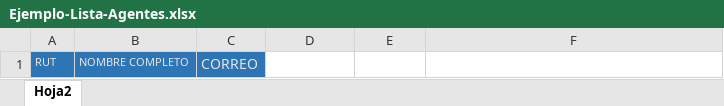
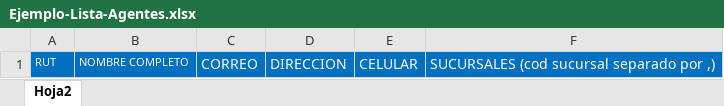
Before and after one commit to BochinDiaz28/socio-clave, an Excel workbook: rest-api/tmpExcel/Ejemplo-Lista-Agentes.xlsx, sheet Hoja2, drawn as a sheet; values as stored, in another font and other column widths than the file's, no borders; the diff names each change by its address in the sheet, - before the commit and + after, or states it on an @@ line.

Commit message:
modulo upload agentes por excel se permite subir sucursales.

```diff
--- a/rest-api/tmpExcel/Ejemplo-Lista-Agentes.xlsx (sheet Hoja2)
+++ b/rest-api/tmpExcel/Ejemplo-Lista-Agentes.xlsx (sheet Hoja2)
@@ A1:C1 fill: #2E75B6 → #0070C0, text colour: #E7E6E6 → #FFFFFF @@
-D1: (empty)
+D1: DIRECCION
-D1:F1 fill: none
+D1:F1 fill: #0070C0
-E1: (empty)
+E1: CELULAR
-F1: (empty)
+F1: SUCURSALES (cod sucursal separado por ,)
```
Also changed, not shown: 4 other files.
